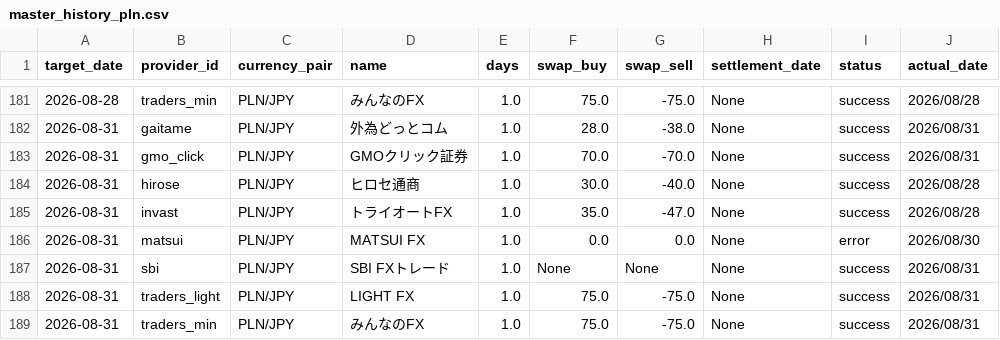
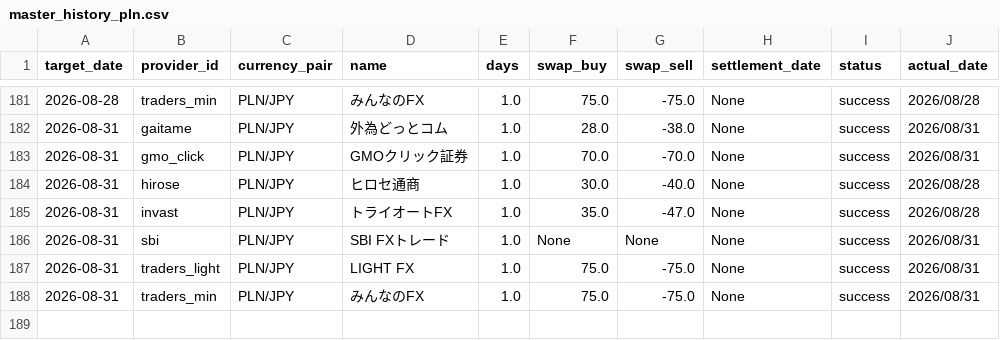
Before and after one commit to pcjidouka-spec/lira-watch-public-jp, a CSV file: public/data/master_history_pln.csv, drawn as a sheet; only a part is shown, gaps mark what is left out.

Commit message:
Update data 2026-09-01

```diff
--- a/public/data/master_history_pln.csv
+++ b/public/data/master_history_pln.csv
@@ -185,3 +185,2 @@ target_date,provider_id,currency_pair,name,days,swap_buy,swap_sell,settlement_da
 2026-08-31,invast,PLN/JPY,トライオートFX,1.0,35.0,-47.0,None,success,2026/08/28
-2026-08-31,matsui,PLN/JPY,MATSUI FX,1.0,0.0,0.0,None,error,2026/08/30
 2026-08-31,sbi,PLN/JPY,SBI FXトレード,1.0,None,None,None,success,2026/08/31
```
Also changed, not shown: public/data/master_history_try.csv, 3 other files.
